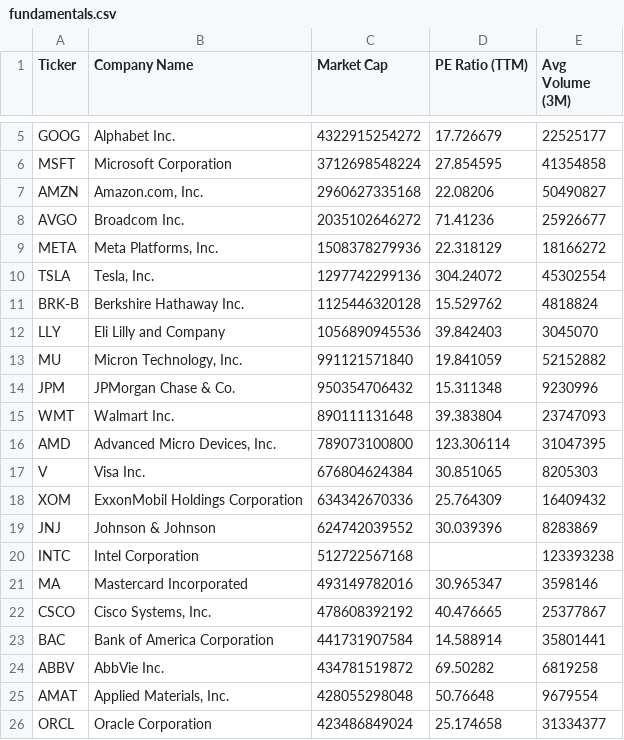
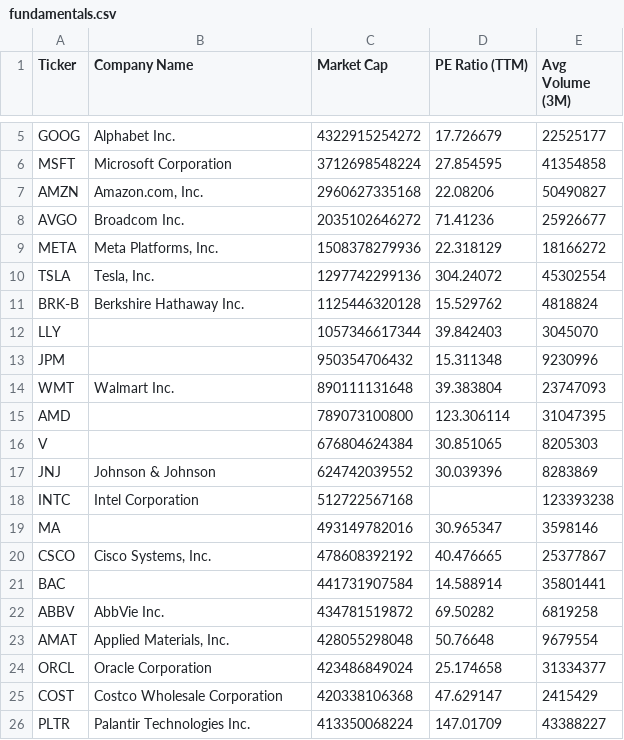
Before and after one commit to NK-Mikey/Stock-Market-Dashboard, a CSV file: data/fundamentals.csv, drawn as a sheet; only a part is shown, gaps mark what is left out.

```diff
--- a/data/fundamentals.csv
+++ b/data/fundamentals.csv
@@ -11,14 +11,12 @@ TSLA,"Tesla, Inc.",1297742299136,304.24072,45302554
 BRK-B,Berkshire Hathaway Inc.,1125446320128,15.529762,4818824
-LLY,Eli Lilly and Company,1056890945536,39.842403,3045070
-MU,"Micron Technology, Inc.",991121571840,19.841059,52152882
-JPM,JPMorgan Chase & Co.,950354706432,15.311348,9230996
+LLY,,1057346617344,39.842403,3045070
+JPM,,950354706432,15.311348,9230996
 WMT,Walmart Inc.,890111131648,39.383804,23747093
-AMD,"Advanced Micro Devices, Inc.",789073100800,123.306114,31047395
-V,Visa Inc.,676804624384,30.851065,8205303
-XOM,ExxonMobil Holdings Corporation,634342670336,25.764309,16409432
+AMD,,789073100800,123.306114,31047395
+V,,676804624384,30.851065,8205303
 JNJ,Johnson & Johnson,624742039552,30.039396,8283869
 INTC,Intel Corporation,512722567168,,123393238
-MA,Mastercard Incorporated,493149782016,30.965347,3598146
+MA,,493149782016,30.965347,3598146
 CSCO,"Cisco Systems, Inc.",478608392192,40.476665,25377867
-BAC,Bank of America Corporation,441731907584,14.588914,35801441
+BAC,,441731907584,14.588914,35801441
 ABBV,AbbVie Inc.,434781519872,69.50282,6819258
@@ -26 +24,3 @@ AMAT,"Applied Materials, Inc.",428055298048,50.76648,9679554
 ORCL,Oracle Corporation,423486849024,25.174658,31334377
+COST,Costco Wholesale Corporation,420338106368,47.629147,2415429
+PLTR,Palantir Technologies Inc.,413350068224,147.01709,43388227
```
Also changed, not shown: data/dim_stock.csv, 1 other file.
